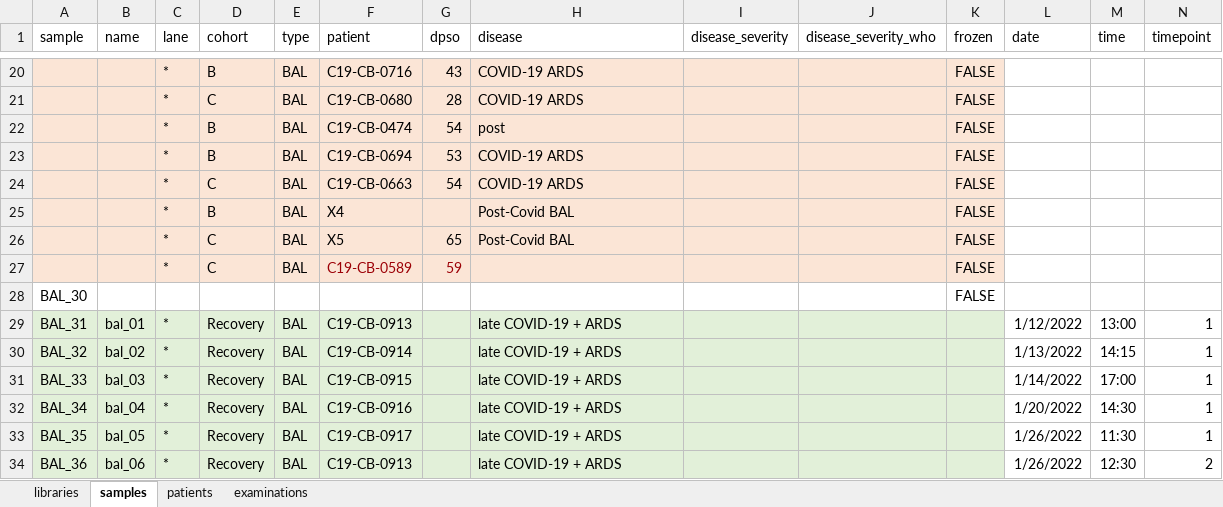
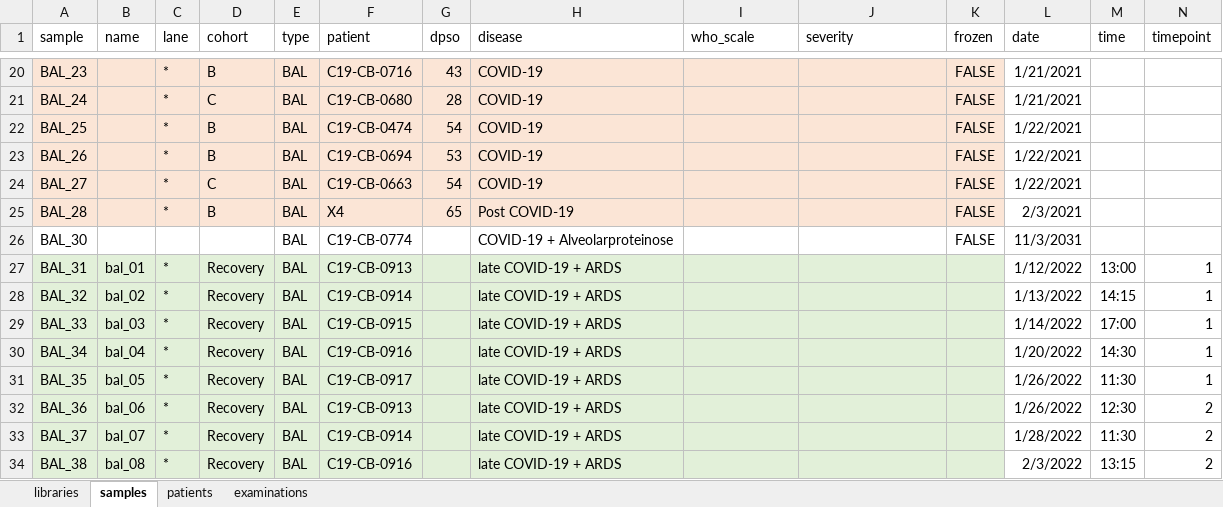
Before and after one commit to saliba-lab/covid19-bal-atlas-integration, an Excel workbook: docs/overview.xlsx, sheet samples, drawn as a sheet; only a part is shown, gaps mark what is left out; the shorter side is filled out with more unchanged rows; values as stored, in another font and other column widths than the file's, no borders; removed rows and columns are numbered as before the commit, all else as after; rows hold the shown columns only; the diff covers the shown part only; the diff names each change by its address in the sheet, - before the commit and + after, or states it on an @@ line.

Commit message:
Edit overview table. Create sample overview in report.

```diff
--- a/docs/overview.xlsx (sheet samples)
+++ b/docs/overview.xlsx (sheet samples)
-I1: disease_severity
+I1: who_scale
-J1: disease_severity_who
+J1: severity
-A20 (sample): (empty)
+A20 (sample): BAL_23
-H20:H21 (disease): COVID-19 ARDS
+H20:H21 (disease): COVID-19
-L20:L21 (date): (empty)
+L20:L21 (date): 1/21/2021
-A21 (sample): (empty)
+A21 (sample): BAL_24
-A22 (sample): (empty)
+A22 (sample): BAL_25
-H22 (disease): post
+H22 (disease): COVID-19
-L22:L24 (date): (empty)
+L22:L24 (date): 1/22/2021
-A23 (sample): (empty)
+A23 (sample): BAL_26
-H23:H24 (disease): COVID-19 ARDS
+H23:H24 (disease): COVID-19
-A24 (sample): (empty)
+A24 (sample): BAL_27
-A25 (sample): (empty)
+A25 (sample): BAL_28
-G25 (dpso): (empty)
+G25 (dpso): 65
-H25 (disease): Post-Covid BAL
+H25 (disease): Post COVID-19
-L25 (date): (empty)
+L25 (date): 2/3/2021
-row 26:  |  | * | C | BAL | X5 | 65 | Post-Covid BAL |  |  | FALSE
-row 27:  |  | * | C | BAL | C19-CB-0589 | 59 |  |  |  | FALSE
-E26 (type): (empty)
+E26 (type): BAL
-F26 (patient): (empty)
+F26 (patient): C19-CB-0774
-H26 (disease): (empty)
+H26 (disease): COVID-19 + Alveolarproteinose
-L26 (date): (empty)
+L26 (date): 11/3/2031
```
Also changed, not shown: 43 edited cells and cell formats elsewhere in this sheet, sheet patients, sheet libraries, sheet examinations, 1 other file.
